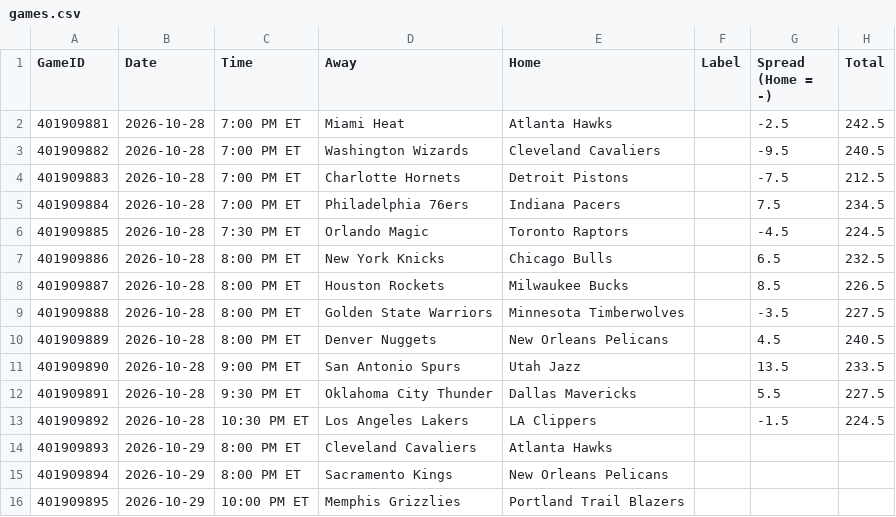
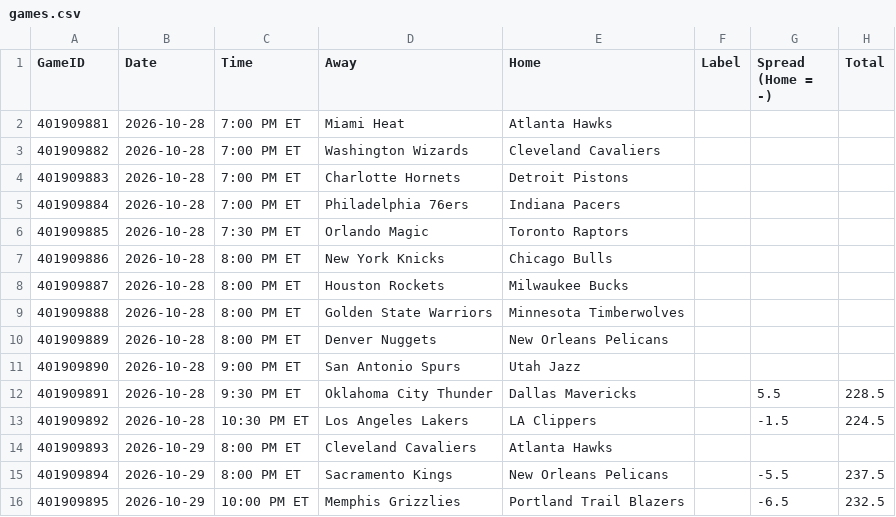
Before and after one commit to lgdsbrand/nba-model, a CSV file: nba/data/games.csv, drawn as a sheet.

```diff
--- a/nba/data/games.csv
+++ b/nba/data/games.csv
@@ -1,16 +1,16 @@
 GameID,Date,Time,Away,Home,Label,Spread (Home = -),Total
-401909881,2026-10-28,7:00 PM ET,Miami Heat,Atlanta Hawks,,-2.5,242.5
-401909882,2026-10-28,7:00 PM ET,Washington Wizards,Cleveland Cavaliers,,-9.5,240.5
-401909883,2026-10-28,7:00 PM ET,Charlotte Hornets,Detroit Pistons,,-7.5,212.5
-401909884,2026-10-28,7:00 PM ET,Philadelphia 76ers,Indiana Pacers,,7.5,234.5
-401909885,2026-10-28,7:30 PM ET,Orlando Magic,Toronto Raptors,,-4.5,224.5
-401909886,2026-10-28,8:00 PM ET,New York Knicks,Chicago Bulls,,6.5,232.5
-401909887,2026-10-28,8:00 PM ET,Houston Rockets,Milwaukee Bucks,,8.5,226.5
-401909888,2026-10-28,8:00 PM ET,Golden State Warriors,Minnesota Timberwolves,,-3.5,227.5
-401909889,2026-10-28,8:00 PM ET,Denver Nuggets,New Orleans Pelicans,,4.5,240.5
-401909890,2026-10-28,9:00 PM ET,San Antonio Spurs,Utah Jazz,,13.5,233.5
-401909891,2026-10-28,9:30 PM ET,Oklahoma City Thunder,Dallas Mavericks,,5.5,227.5
+401909881,2026-10-28,7:00 PM ET,Miami Heat,Atlanta Hawks,,,
+401909882,2026-10-28,7:00 PM ET,Washington Wizards,Cleveland Cavaliers,,,
+401909883,2026-10-28,7:00 PM ET,Charlotte Hornets,Detroit Pistons,,,
+401909884,2026-10-28,7:00 PM ET,Philadelphia 76ers,Indiana Pacers,,,
+401909885,2026-10-28,7:30 PM ET,Orlando Magic,Toronto Raptors,,,
+401909886,2026-10-28,8:00 PM ET,New York Knicks,Chicago Bulls,,,
+401909887,2026-10-28,8:00 PM ET,Houston Rockets,Milwaukee Bucks,,,
+401909888,2026-10-28,8:00 PM ET,Golden State Warriors,Minnesota Timberwolves,,,
+401909889,2026-10-28,8:00 PM ET,Denver Nuggets,New Orleans Pelicans,,,
+401909890,2026-10-28,9:00 PM ET,San Antonio Spurs,Utah Jazz,,,
+401909891,2026-10-28,9:30 PM ET,Oklahoma City Thunder,Dallas Mavericks,,5.5,228.5
 401909892,2026-10-28,10:30 PM ET,Los Angeles Lakers,LA Clippers,,-1.5,224.5
 401909893,2026-10-29,8:00 PM ET,Cleveland Cavaliers,Atlanta Hawks,,,
-401909894,2026-10-29,8:00 PM ET,Sacramento Kings,New Orleans Pelicans,,,
-401909895,2026-10-29,10:00 PM ET,Memphis Grizzlies,Portland Trail Blazers,,,
+401909894,2026-10-29,8:00 PM ET,Sacramento Kings,New Orleans Pelicans,,-5.5,237.5
+401909895,2026-10-29,10:00 PM ET,Memphis Grizzlies,Portland Trail Blazers,,-6.5,232.5
```
Also changed, not shown: 3 other files.
